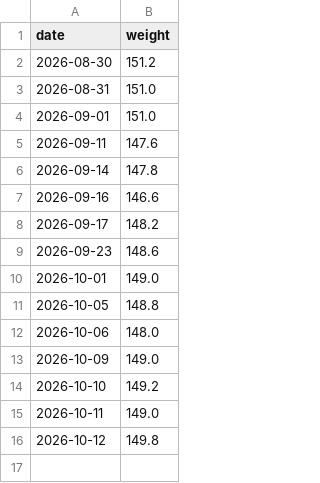
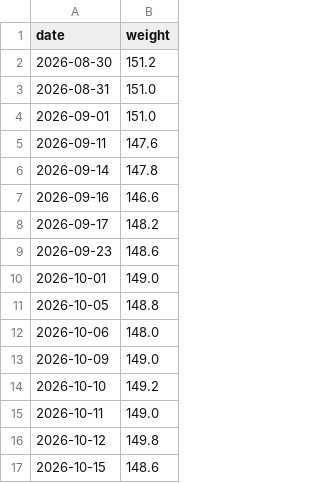
Before and after one commit to lcvaleski/bulkwatch, a CSV file: data/felix_weight.csv, drawn as a sheet.

```diff
--- a/data/felix_weight.csv
+++ b/data/felix_weight.csv
@@ -16 +16,2 @@ date,weight
 2026-10-12,149.8
+2026-10-15,148.6
```
Also changed, not shown: 2 other files.
